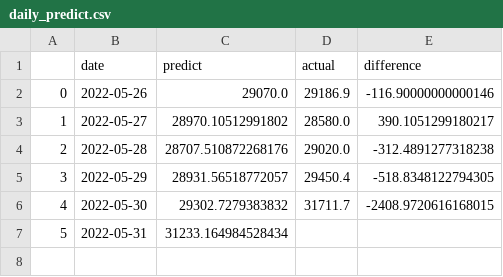
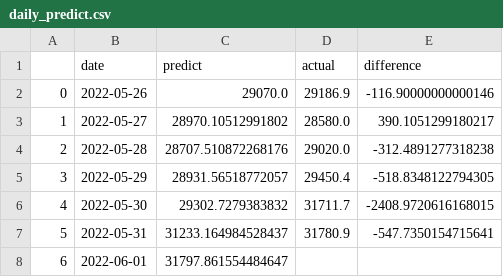
Before and after one commit to daraneeS/REGRESSION_Bitcoin, a CSV file: data/daily_predict.csv, drawn as a sheet.

```diff
--- a/data/daily_predict.csv
+++ b/data/daily_predict.csv
@@ -6,2 +6,3 @@
 4,2022-05-30,29302.7279383832,31711.7,-2408.9720616168015
-5,2022-05-31,31233.164984528434,,
+5,2022-05-31,31233.164984528437,31780.9,-547.7350154715641
+6,2022-06-01,31797.861554484647,,
```
Also changed, not shown: data/btc_df_raw.csv, 3 other files.
